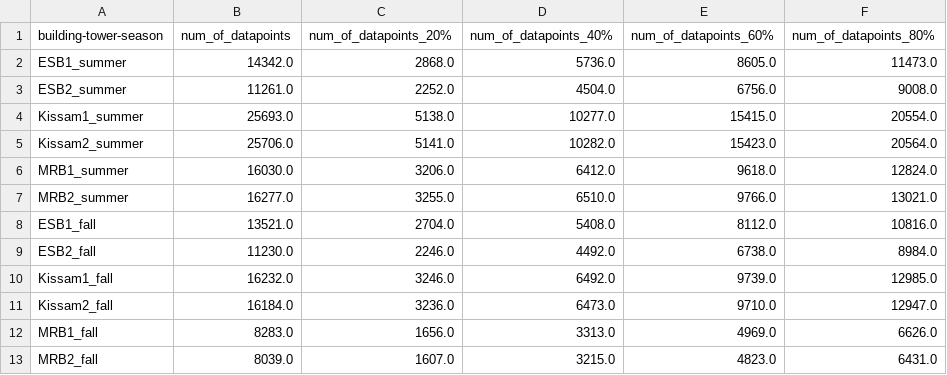
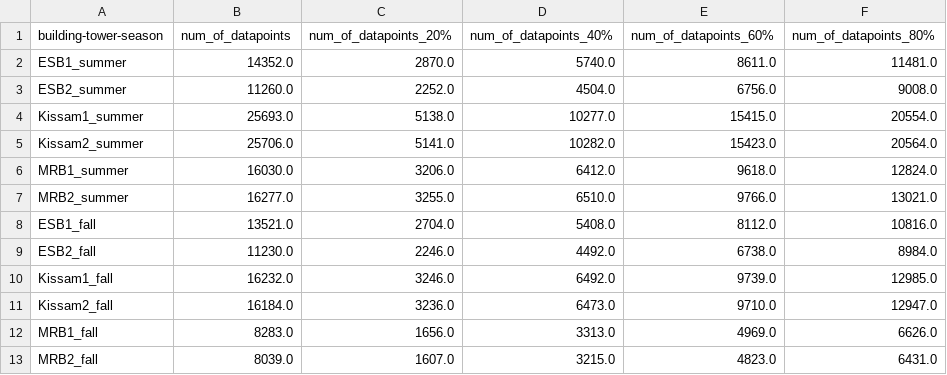
Before and after one commit to MACS-Research-Lab/Transfer-Learning-for-BES-Energy-Forecasting, a CSV file: results/result_data/data_amounts.csv, drawn as a sheet.

Commit message:
gru and autogru models for 2022-23 data

```diff
--- a/results/result_data/data_amounts.csv
+++ b/results/result_data/data_amounts.csv
@@ -1,4 +1,4 @@
 building-tower-season,num_of_datapoints,num_of_datapoints_20%,num_of_datapoints_40%,num_of_datapoints_60%,num_of_datapoints_80%
-ESB1_summer,14342.0,2868.0,5736.0,8605.0,11473.0
-ESB2_summer,11261.0,2252.0,4504.0,6756.0,9008.0
+ESB1_summer,14352.0,2870.0,5740.0,8611.0,11481.0
+ESB2_summer,11260.0,2252.0,4504.0,6756.0,9008.0
 Kissam1_summer,25693.0,5138.0,10277.0,15415.0,20554.0
```
Also changed, not shown: 16 other files.
